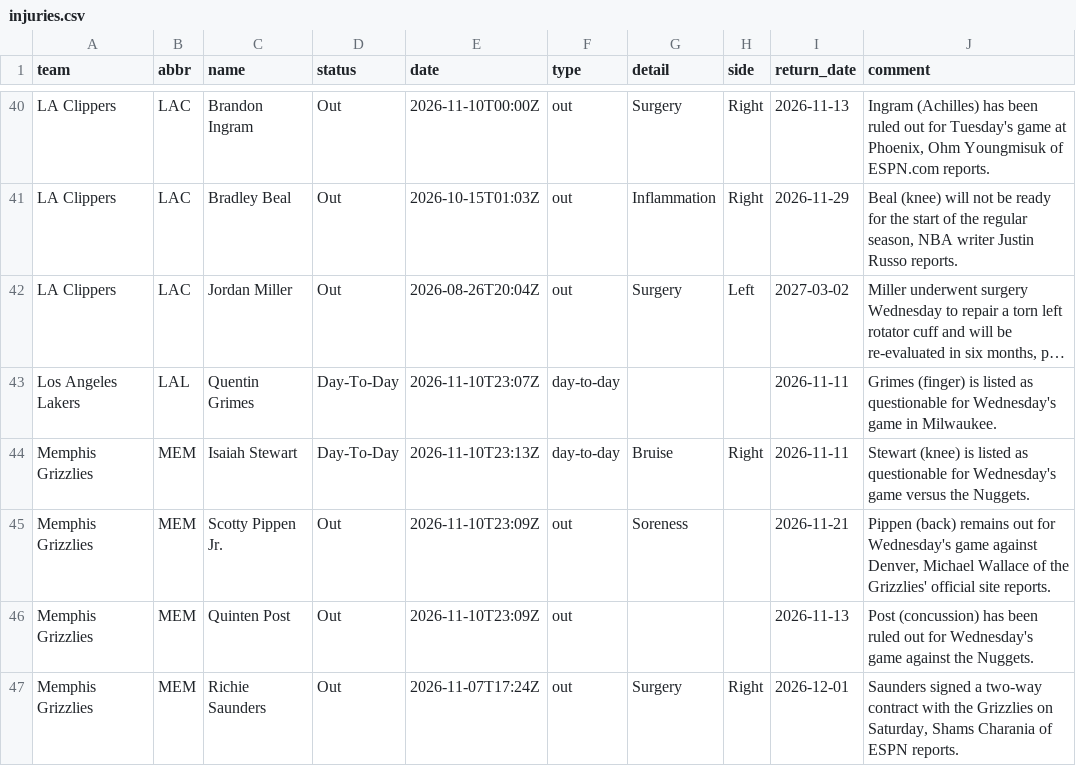
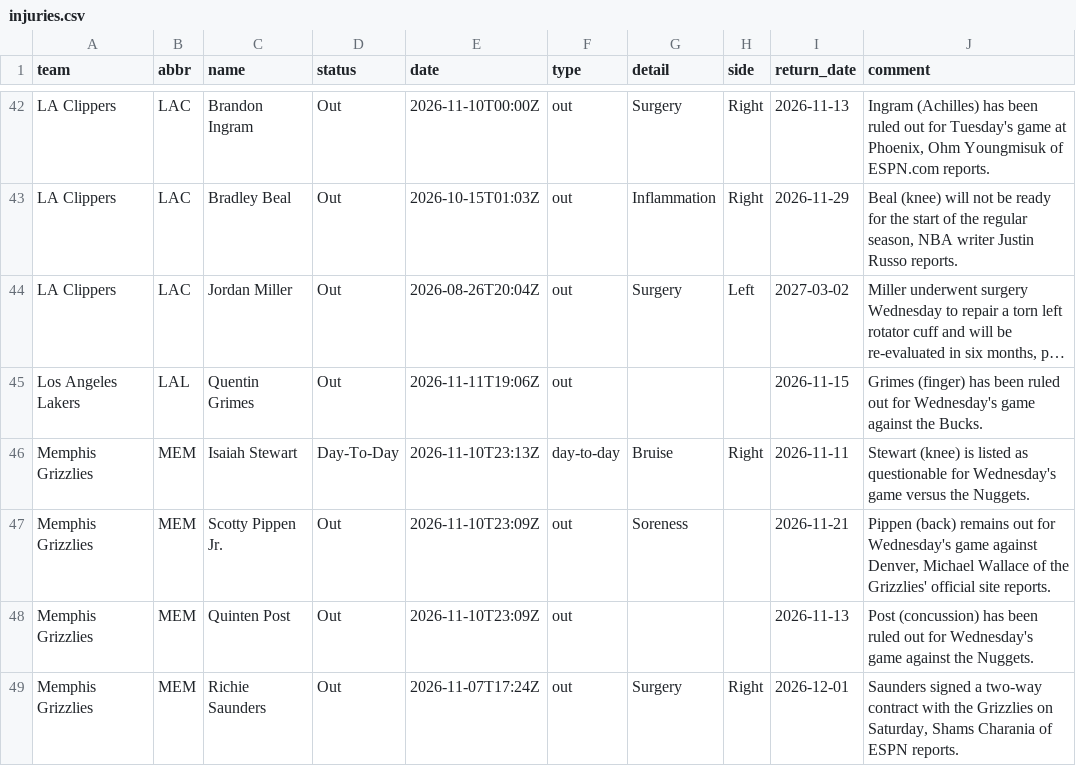
Before and after one commit to jvector26/JIMBO, a CSV file: live/2026/injuries.csv, drawn as a sheet; only a part is shown, gaps mark what is left out; long unchanged cells end in …; addresses are those after the commit; the diff covers the shown part only; the diff names each change by its address in the sheet, - before the commit and + after, or states it on an @@ line.

```diff
--- a/live/2026/injuries.csv
+++ b/live/2026/injuries.csv
-D45 (status): Day-To-Day
+D45 (status): Out
-E45 (date): 2026-11-10T23:07Z
+E45 (date): 2026-11-11T19:06Z
-F45 (type): day-to-day
+F45 (type): out
-I45 (return_date): 2026-11-11
+I45 (return_date): 2026-11-15
-J45 (comment): Grimes (finger) is listed as questionable for Wednesday's game in Milwaukee.
+J45 (comment): Grimes (finger) has been ruled out for Wednesday's game against the Bucks.
```
Also changed, not shown: 5 added rows, 1 removed row and 2 edited cells elsewhere in this file, live/2026/odds/20261111.csv, live/2026/pregame.csv, 3 other files.
